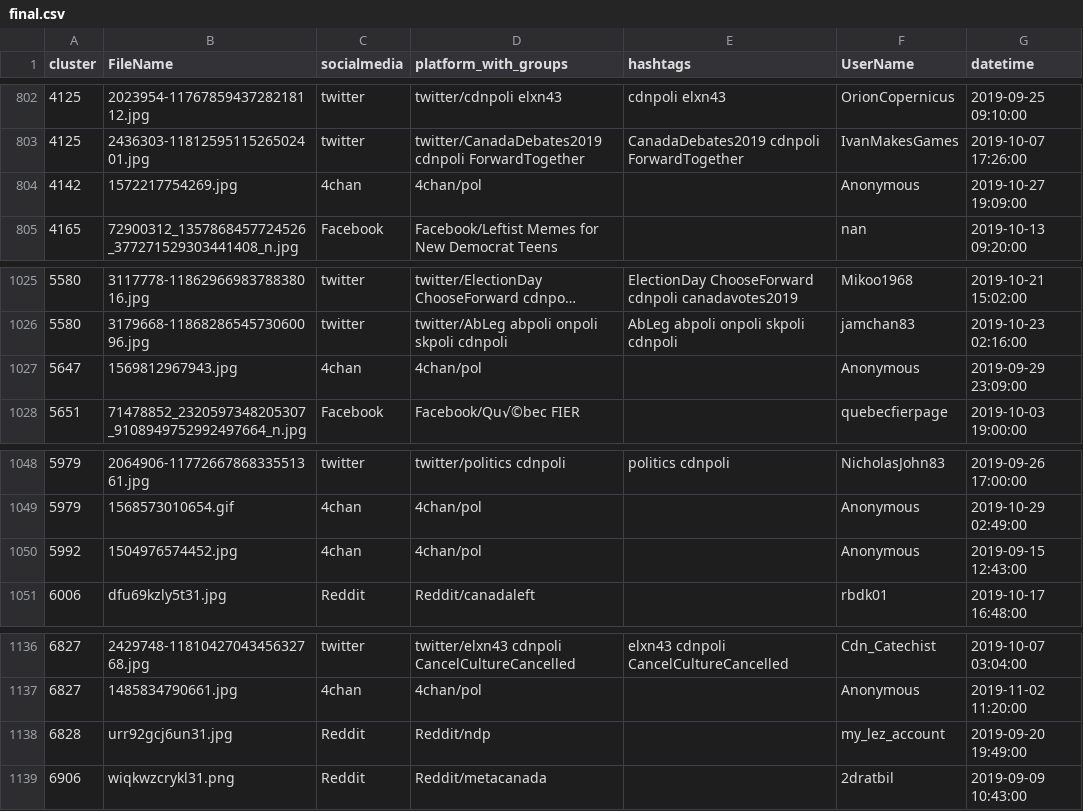
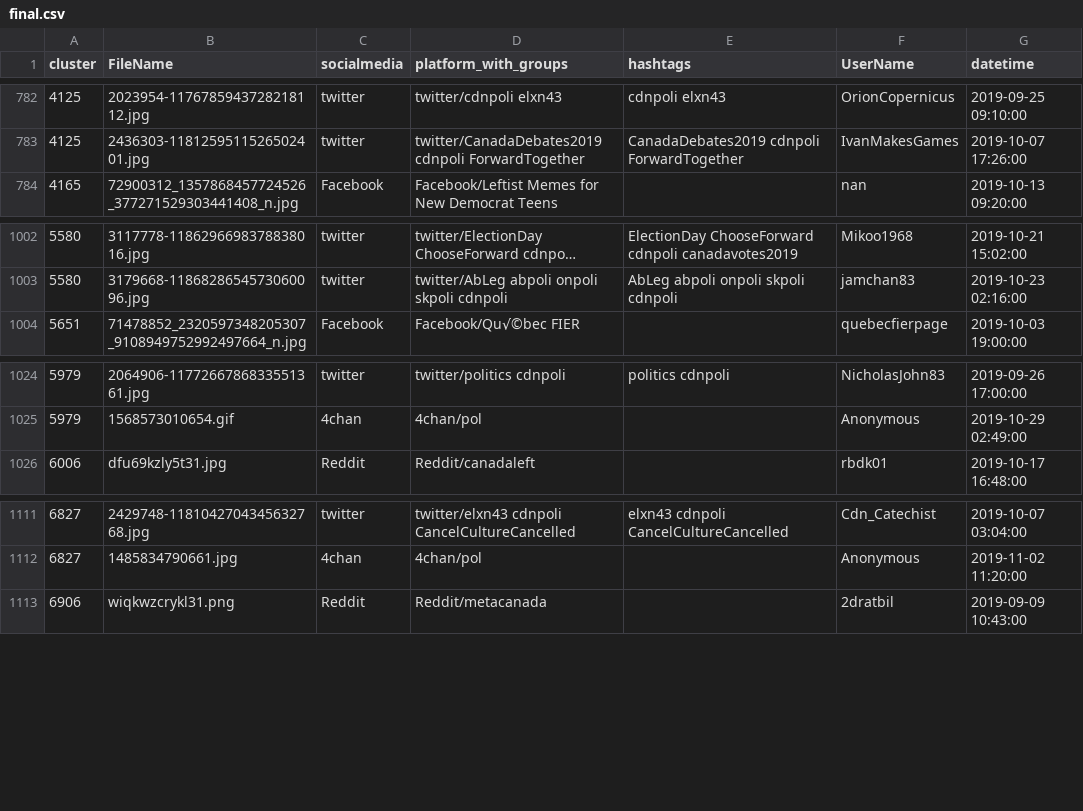
Before and after one commit to Digital-Democracies-Institute/ImageFlow, a CSV file: clustering-to-gephi/final.csv, drawn as a sheet; only a part is shown, gaps mark what is left out; long unchanged cells end in …; the diff covers the shown part only.

```diff
--- a/clustering-to-gephi/final.csv
+++ b/clustering-to-gephi/final.csv
@@ -803,3 +783,2 @@ cluster,FileName,socialmedia,platform_with_groups,hashtags,UserName,datetime
 4125,2436303-1181259511526502401.jpg,twitter,twitter/CanadaDebates2019 cdnpoli ForwardTogether,CanadaDebates2019 cdnpoli ForwardTogether,IvanMakesGames,2019-10-07 17:26:00
-4142,1572217754269.jpg,4chan,4chan/pol,,Anonymous,2019-10-27 19:09:00
 4165,72900312_1357868457724526_377271529303441408_n.jpg,Facebook,Facebook/Leftist Memes for New Democrat Teens,,nan,2019-10-13 09:20:00
@@ -1026,3 +1003,2 @@ cluster,FileName,socialmedia,platform_with_groups,hashtags,UserName,datetime
 5580,3179668-1186828654573060096.jpg,twitter,twitter/AbLeg abpoli onpoli skpoli cdnpoli,AbLeg abpoli onpoli skpoli cdnpoli,jamchan83,2019-10-23 02:16:00
-5647,1569812967943.jpg,4chan,4chan/pol,,Anonymous,2019-09-29 23:09:00
 5651,71478852_2320597348205307_9108949752992497664_n.jpg,Facebook,Facebook/Qu√©bec FIER,,quebecfierpage,2019-10-03 19:00:00
@@ -1049,3 +1025,2 @@ cluster,FileName,socialmedia,platform_with_groups,hashtags,UserName,datetime
 5979,1568573010654.gif,4chan,4chan/pol,,Anonymous,2019-10-29 02:49:00
-5992,1504976574452.jpg,4chan,4chan/pol,,Anonymous,2019-09-15 12:43:00
 6006,dfu69kzly5t31.jpg,Reddit,Reddit/canadaleft,,rbdk01,2019-10-17 16:48:00
@@ -1137,3 +1112,2 @@ cluster,FileName,socialmedia,platform_with_groups,hashtags,UserName,datetime
 6827,1485834790661.jpg,4chan,4chan/pol,,Anonymous,2019-11-02 11:20:00
-6828,urr92gcj6un31.jpg,Reddit,Reddit/ndp,,my_lez_account,2019-09-20 19:49:00
 6906,wiqkwzcrykl31.png,Reddit,Reddit/metacanada,,2dratbil,2019-09-09 10:43:00
```
Also changed, not shown: 26 removed rows elsewhere in this file, 4 other files.
